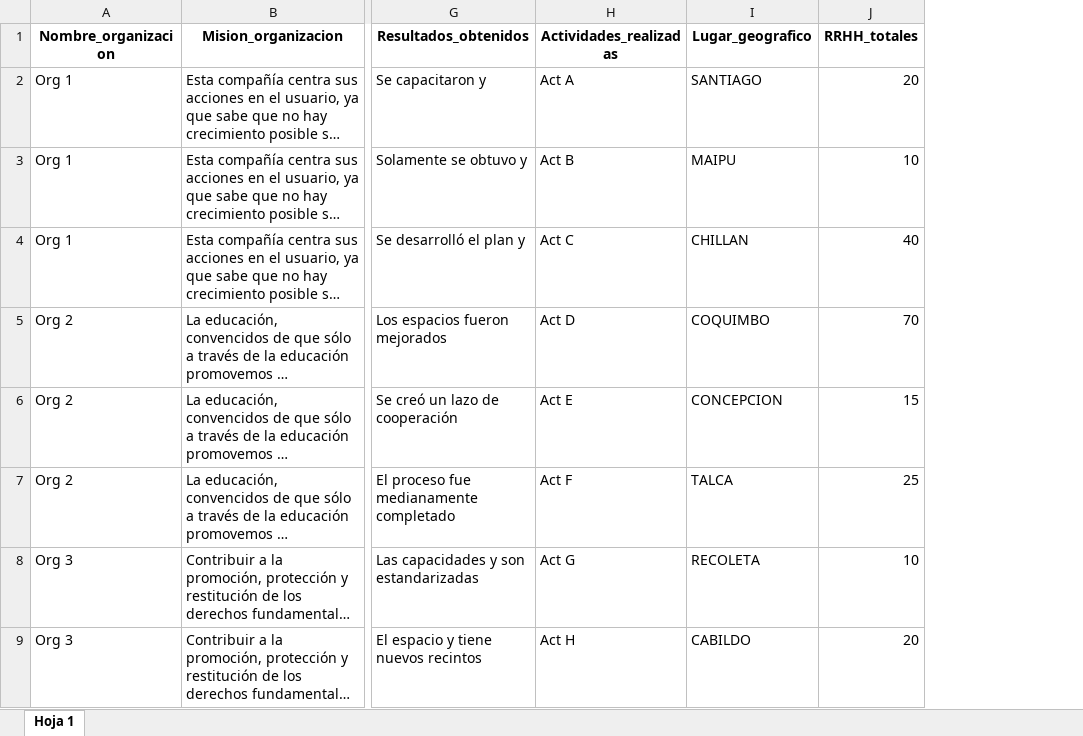
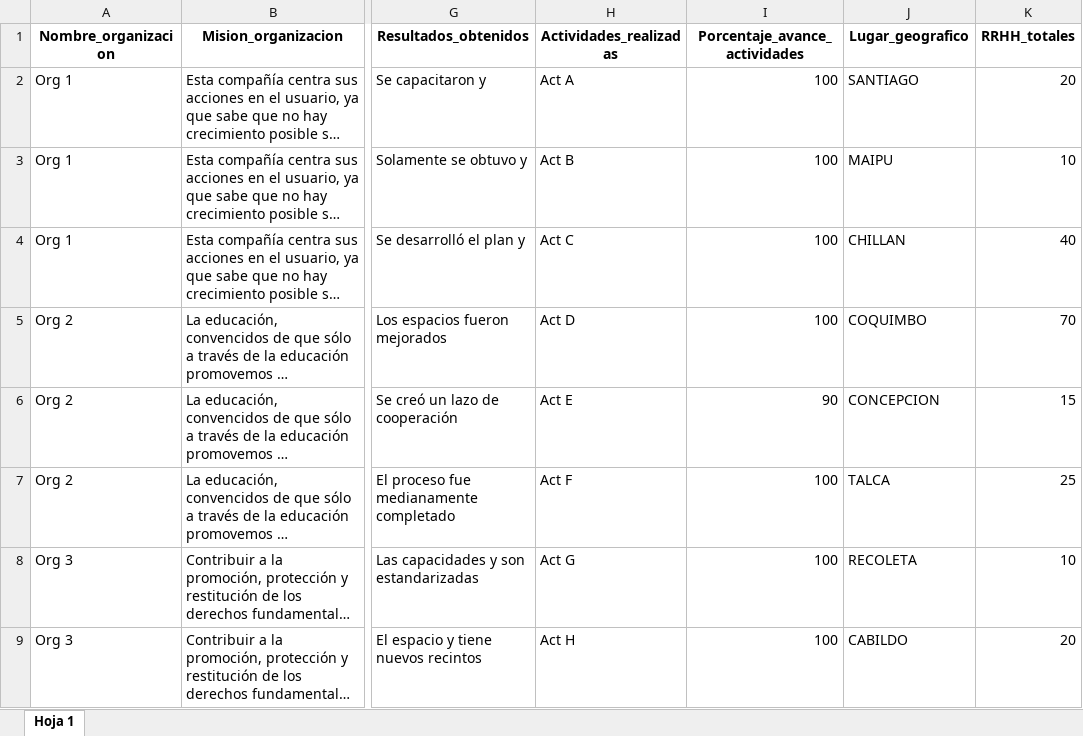
Before and after one commit to SocialxChange/Visualizations, an Excel workbook: Dashboard Sxc/shinySxc1/data.xlsx, sheet Hoja 1, drawn as a sheet; only a part is shown, gaps mark what is left out; long unchanged cells end in …; values as stored, in another font and other column widths than the file's, no borders; the diff names each change by its address in the sheet, - before the commit and + after, or states it on an @@ line.

```diff
--- a/Dashboard Sxc/shinySxc1/data.xlsx (sheet Hoja 1)
+++ b/Dashboard Sxc/shinySxc1/data.xlsx (sheet Hoja 1)
+column I (Porcentaje_avance_actividades), rows 2-9: 100 | 100 | 100 | 100 | 90 | 100 | 100 | 100
```
Also changed, not shown: 3 other files.
